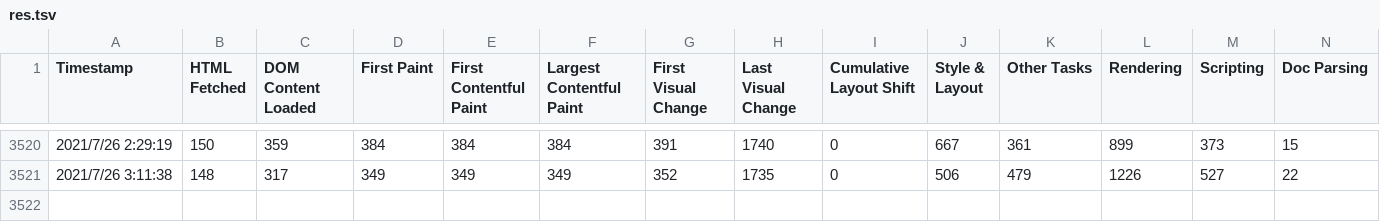
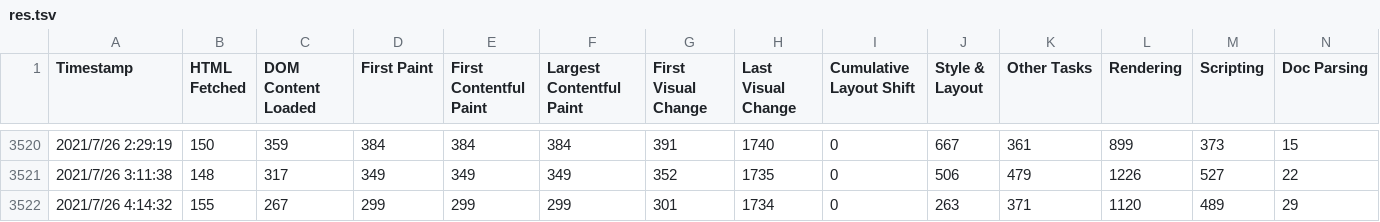
Before and after one commit to zk-phi/zk-phi.github.io-audit, a TSV file: res.tsv, drawn as a sheet; only a part is shown, gaps mark what is left out; rows hold the shown columns only; the diff names each change by its address in the sheet, - before the commit and + after, or states it on an @@ line.

Commit message:
Update res.tsv

```diff
--- a/res.tsv
+++ b/res.tsv
+row 3522: 2021/7/26 4:14:32 | 155 | 267 | 299 | 299 | 299 | 301 | 1734 | 0 | 263 | 371 | 1120 | 489 | 29
```
